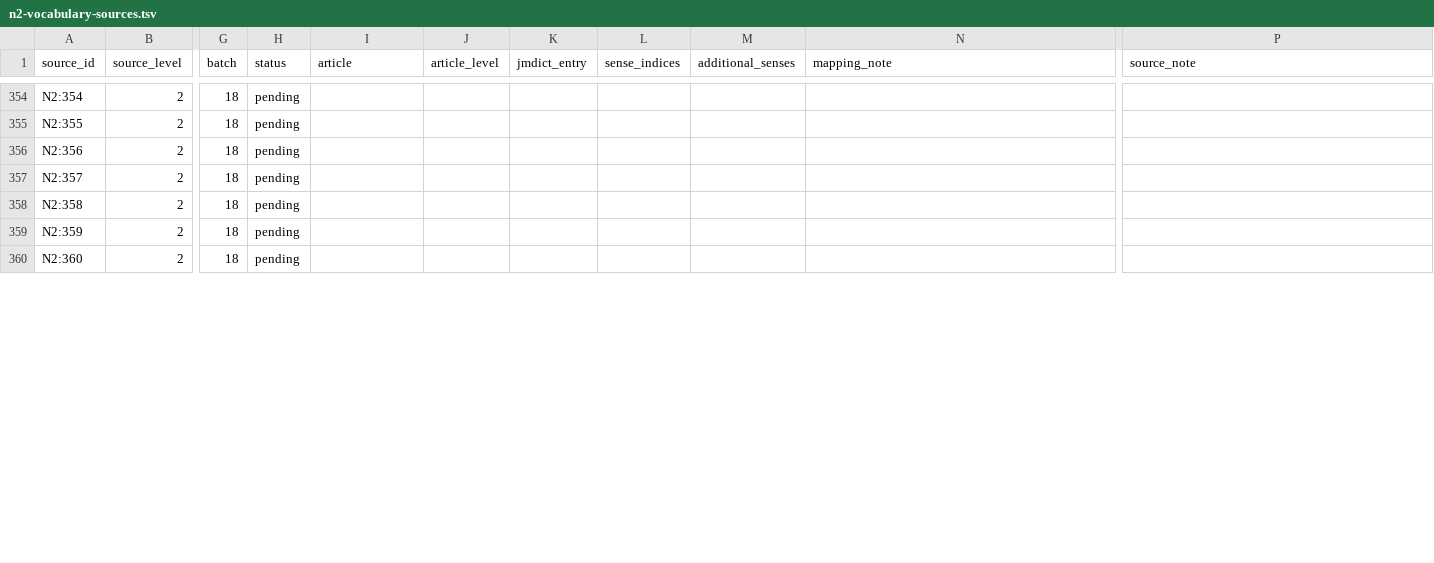
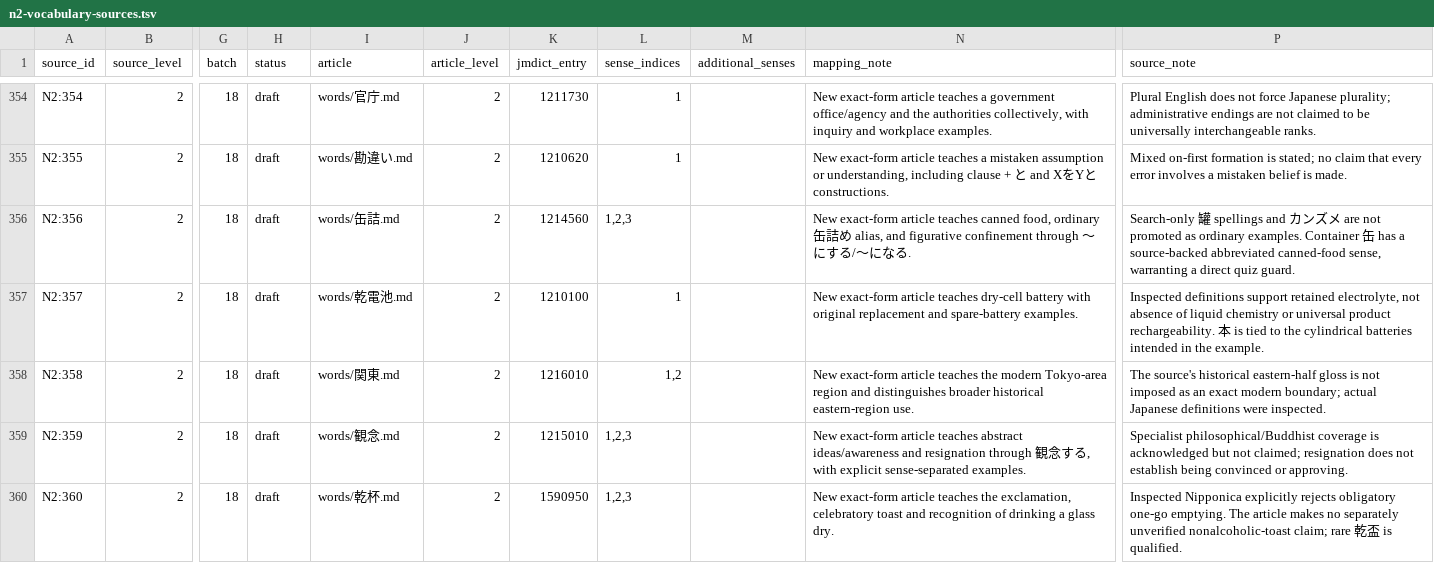
Before and after one commit to stop-cran/learning-japanese, a TSV file: docs/n2-vocabulary-sources.tsv, drawn as a sheet; only a part is shown, gaps mark what is left out; the diff covers the shown part only; the diff names each change by its address in the sheet, - before the commit and + after, or states it on an @@ line.

```diff
--- a/docs/n2-vocabulary-sources.tsv
+++ b/docs/n2-vocabulary-sources.tsv
-H354:H360 (status): pending
+H354:H360 (status): draft
-I354 (article): (empty)
+I354 (article): words/官庁.md
-J354:J360 (article_level): (empty)
+J354:J360 (article_level): 2
-K354 (jmdict_entry): (empty)
+K354 (jmdict_entry): 1211730
-L354:L355 (sense_indices): (empty)
+L354:L355 (sense_indices): 1
-N354 (mapping_note): (empty)
+N354 (mapping_note): New exact-form article teaches a government office/agency and the authorities collectively, with inquiry and workplace examples.
-P354 (source_note): (empty)
+P354 (source_note): Plural English does not force Japanese plurality; administrative endings are not claimed to be universally interchangeable ranks.
-I355 (article): (empty)
+I355 (article): words/勘違い.md
-K355 (jmdict_entry): (empty)
+K355 (jmdict_entry): 1210620
-N355 (mapping_note): (empty)
+N355 (mapping_note): New exact-form article teaches a mistaken assumption or understanding, including clause + と and XをYと constructions.
-P355 (source_note): (empty)
+P355 (source_note): Mixed on-first formation is stated; no claim that every error involves a mistaken belief is made.
-I356 (article): (empty)
+I356 (article): words/缶詰.md
-K356 (jmdict_entry): (empty)
+K356 (jmdict_entry): 1214560
-L356 (sense_indices): (empty)
+L356 (sense_indices): 1,2,3
-N356 (mapping_note): (empty)
+N356 (mapping_note): New exact-form article teaches canned food, ordinary 缶詰め alias, and figurative confinement through ～にする/～になる.
-P356 (source_note): (empty)
+P356 (source_note): Search-only 罐 spellings and カンズメ are not promoted as ordinary examples. Container 缶 has a source-backed abbreviated canned-food sense, warranting a direct quiz guard.
-I357 (article): (empty)
+I357 (article): words/乾電池.md
-K357 (jmdict_entry): (empty)
+K357 (jmdict_entry): 1210100
-L357 (sense_indices): (empty)
+L357 (sense_indices): 1
-N357 (mapping_note): (empty)
+N357 (mapping_note): New exact-form article teaches dry-cell battery with original replacement and spare-battery examples.
-P357 (source_note): (empty)
+P357 (source_note): Inspected definitions support retained electrolyte, not absence of liquid chemistry or universal product rechargeability. 本 is tied to the cylindrical batteries intended in the example.
-I358 (article): (empty)
+I358 (article): words/関東.md
-K358 (jmdict_entry): (empty)
+K358 (jmdict_entry): 1216010
-L358 (sense_indices): (empty)
+L358 (sense_indices): 1,2
-N358 (mapping_note): (empty)
+N358 (mapping_note): New exact-form article teaches the modern Tokyo-area region and distinguishes broader historical eastern-region use.
-P358 (source_note): (empty)
+P358 (source_note): The source's historical eastern-half gloss is not imposed as an exact modern boundary; actual Japanese definitions were inspected.
-I359 (article): (empty)
+I359 (article): words/観念.md
-K359 (jmdict_entry): (empty)
+K359 (jmdict_entry): 1215010
-L359:L360 (sense_indices): (empty)
+L359:L360 (sense_indices): 1,2,3
-N359 (mapping_note): (empty)
+N359 (mapping_note): New exact-form article teaches abstract ideas/awareness and resignation through 観念する, with explicit sense-separated examples.
-P359 (source_note): (empty)
+P359 (source_note): Specialist philosophical/Buddhist coverage is acknowledged but not claimed; resignation does not establish being convinced or approving.
-I360 (article): (empty)
+I360 (article): words/乾杯.md
-K360 (jmdict_entry): (empty)
+K360 (jmdict_entry): 1590950
-N360 (mapping_note): (empty)
+N360 (mapping_note): New exact-form article teaches the exclamation, celebratory toast and recognition of drinking a glass dry.
-P360 (source_note): (empty)
+P360 (source_note): Inspected Nipponica explicitly rejects obligatory one-go emptying. The article makes no separately unverified nonalcoholic-toast claim; rare 乾盃 is qualified.
```
Also changed, not shown: 92 edited cells elsewhere in this file, 42 other files.
